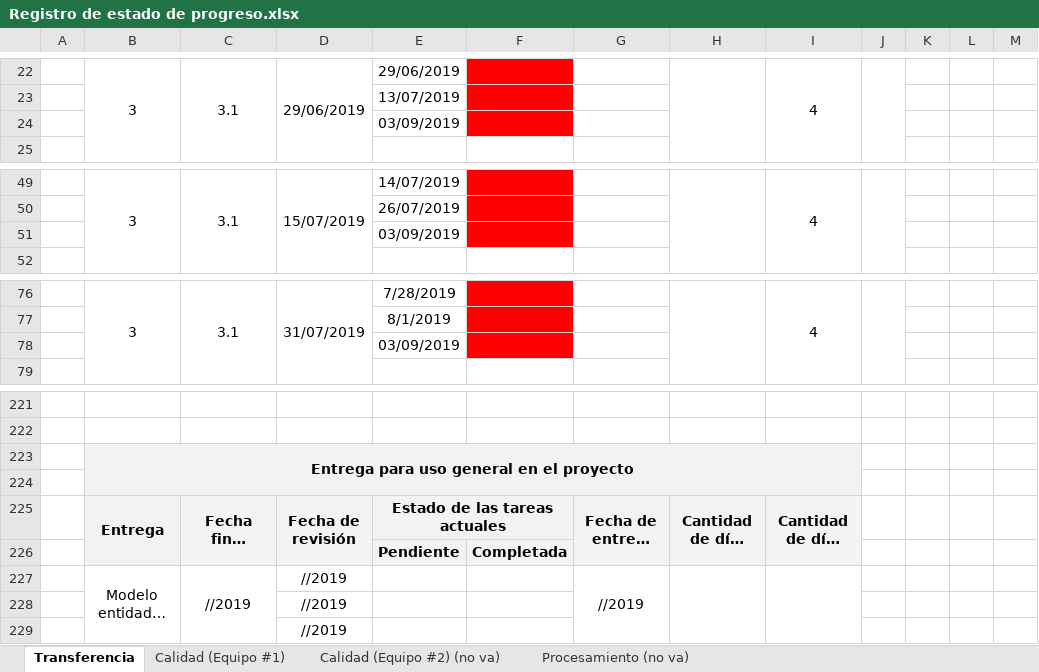
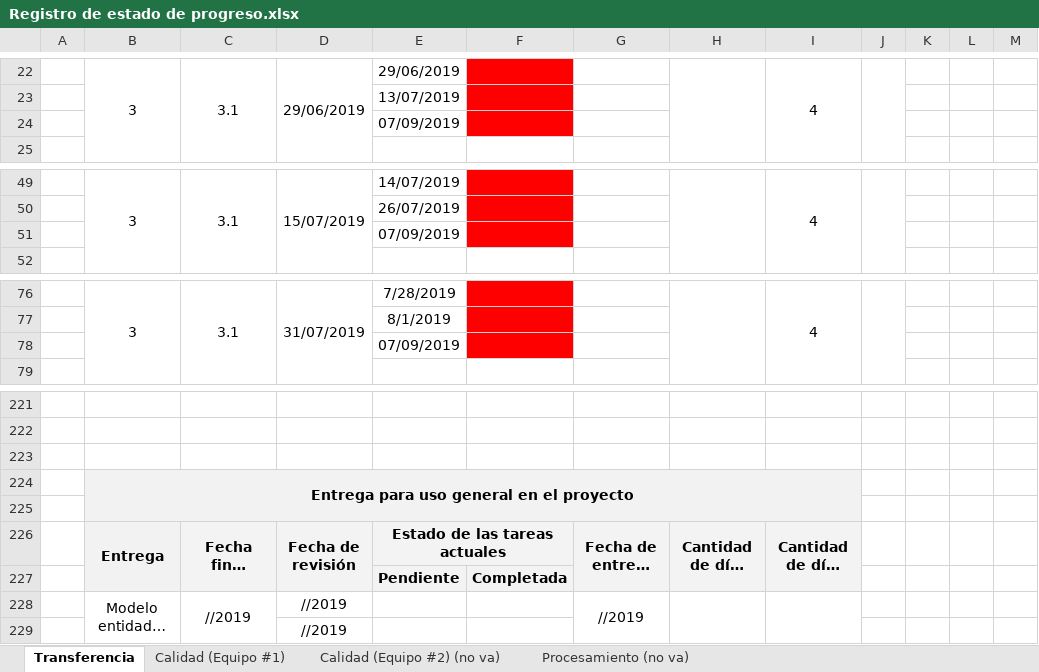
Before and after one commit to cristianpazu/Proyecto-Sanambiente, an Excel workbook: Documentos para el proyecto de Sanambiente/Registro de estado de progreso.xlsx, sheet Transferencia, drawn as a sheet; only a part is shown, gaps mark what is left out; long unchanged cells end in …; values as stored, in another font and other column widths than the file's, no borders; charts and pictures not drawn; removed rows and columns are numbered as before the commit, all else as after; the diff covers the shown part only; the diff names each change by its address in the sheet, - before the commit and + after, or states it on an @@ line.

```diff
--- a/Documentos para el proyecto de Sanambiente/Registro de estado de progreso.xlsx (sheet Transferencia)
+++ b/Documentos para el proyecto de Sanambiente/Registro de estado de progreso.xlsx (sheet Transferencia)
-E24: 03/09/2019
+E24: 07/09/2019
-E51: 03/09/2019
+E51: 07/09/2019
-E78: 03/09/2019
+E78: 07/09/2019
+row 223: (empty)
-row 228:  |  |  | //2019
```
Also changed, not shown: 1 added row, 1 removed row, 4 edited cells, cell formats and merged cells elsewhere in this sheet, sheet Calidad (Equipo #1).
